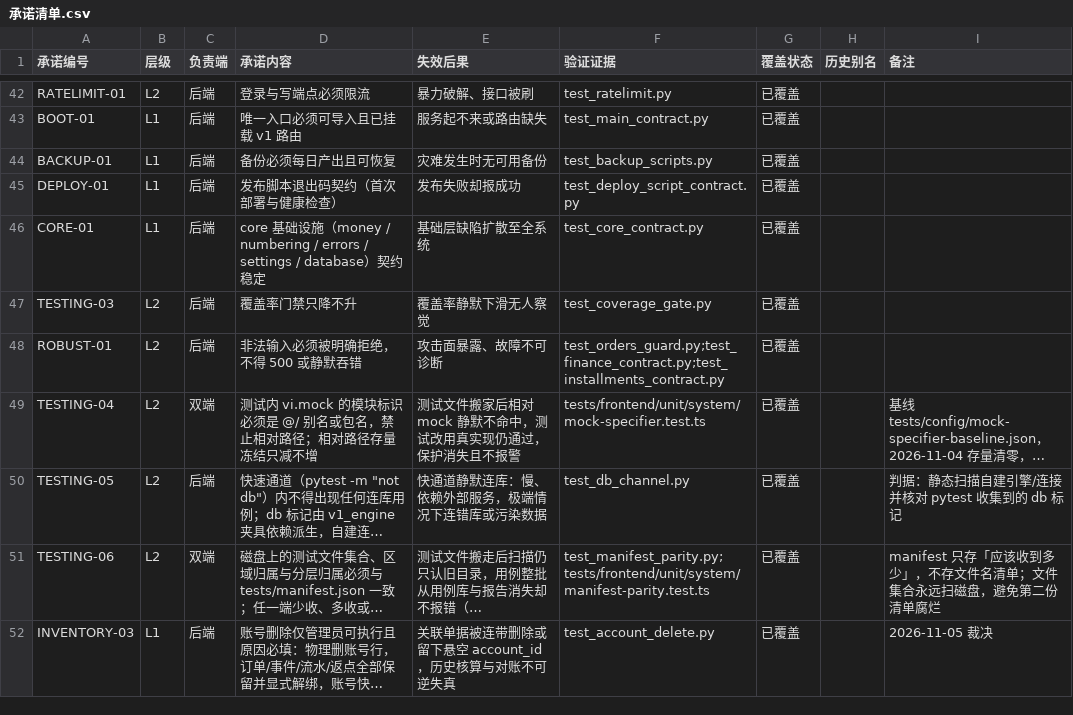
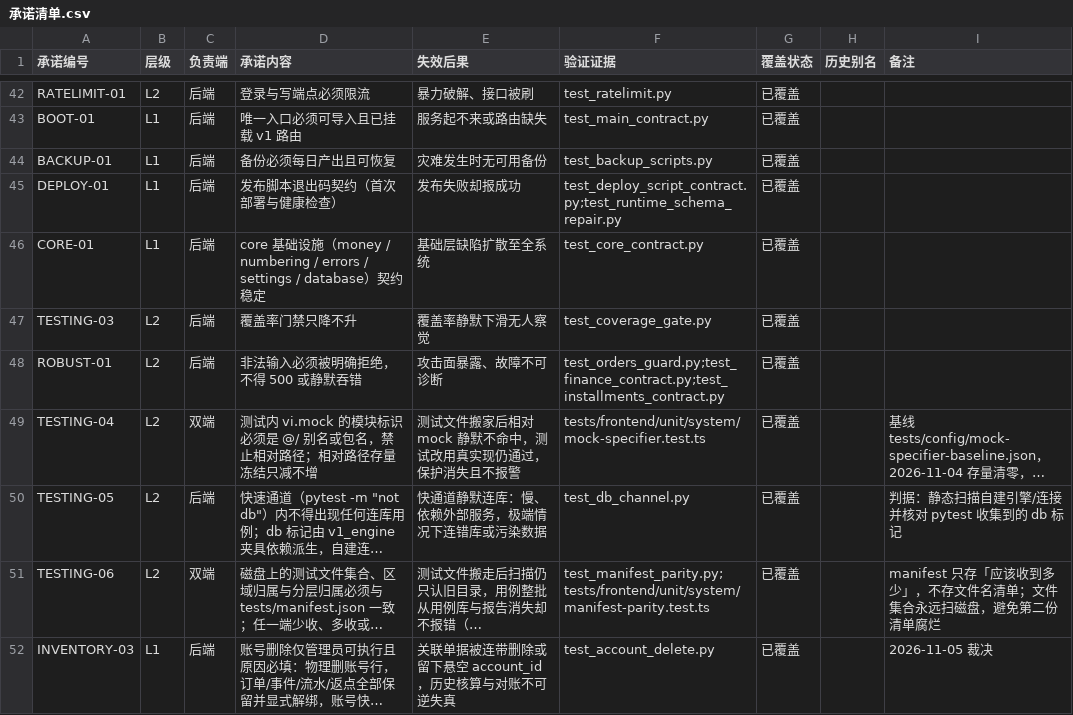
Before and after one commit to heyi2019/hjsd, a CSV file: docs/testing/承诺清单.csv, drawn as a sheet; only a part is shown, gaps mark what is left out; long unchanged cells end in ….

Commit message:
fix: repair legacy schema before backend startup

```diff
--- a/docs/testing/承诺清单.csv
+++ b/docs/testing/承诺清单.csv
@@ -44,3 +44,3 @@ BOOT-01,L1,后端,唯一入口必须可导入且已挂载 v1 路由,服务起不
 BACKUP-01,L1,后端,备份必须每日产出且可恢复,灾难发生时无可用备份,test_backup_scripts.py,已覆盖,,
-DEPLOY-01,L1,后端,发布脚本退出码契约（首次部署与健康检查）,发布失败却报成功,test_deploy_script_contract.py,已覆盖,,
+DEPLOY-01,L1,后端,发布脚本退出码契约（首次部署与健康检查）,发布失败却报成功,test_deploy_script_contract.py;test_runtime_schema_repair.py,已覆盖,,
 CORE-01,L1,后端,core 基础设施（money / numbering / errors / settings / database）契约稳定,基础层缺陷扩散至全系统,test_core_contract.py,已覆盖,,
```
Also changed, not shown: 10 other files.
